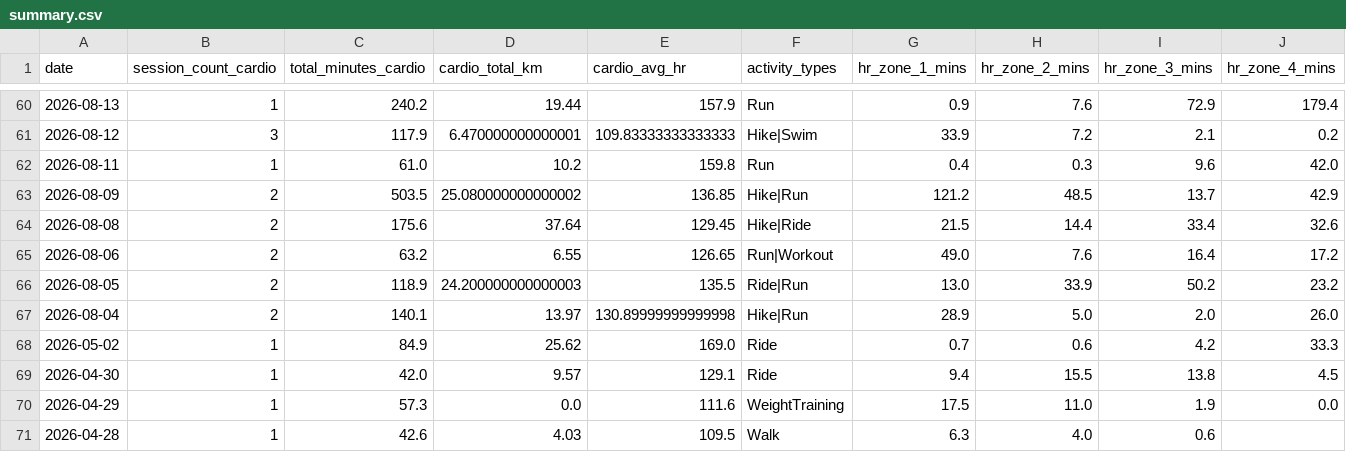
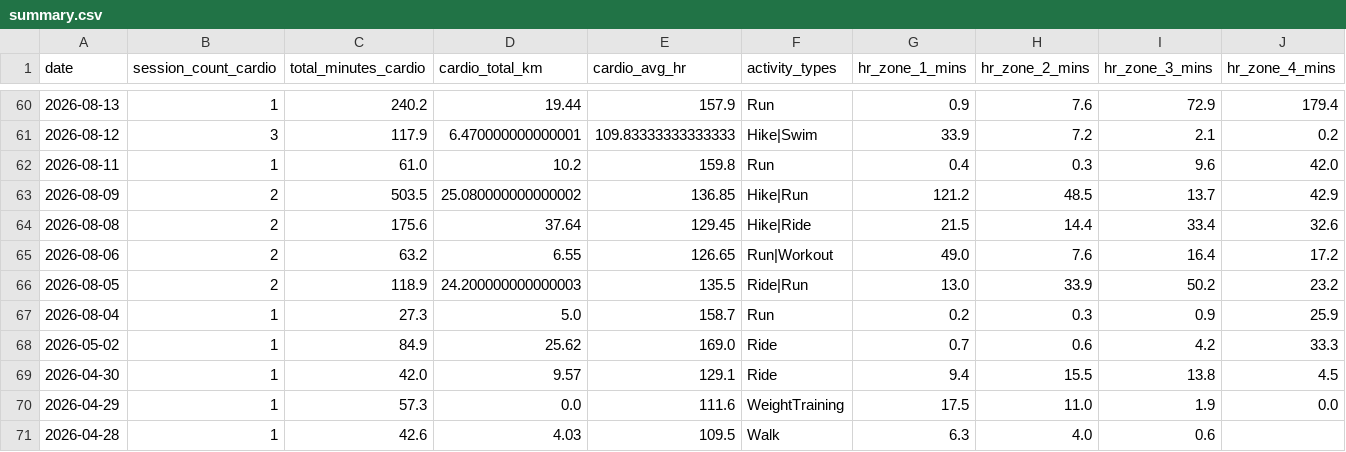
Before and after one commit to mandrew723/training-data, a CSV file: summary.csv, drawn as a sheet; only a part is shown, gaps mark what is left out; the diff names each change by its address in the sheet, - before the commit and + after, or states it on an @@ line.

```diff
--- a/summary.csv
+++ b/summary.csv
-B67 (session_count_cardio): 2
+B67 (session_count_cardio): 1
-C67 (total_minutes_cardio): 140.1
+C67 (total_minutes_cardio): 27.3
-D67 (cardio_total_km): 13.97
+D67 (cardio_total_km): 5.0
-E67 (cardio_avg_hr): 130.89999999999998
+E67 (cardio_avg_hr): 158.7
-F67 (activity_types): Hike|Run
+F67 (activity_types): Run
-G67 (hr_zone_1_mins): 28.9
+G67 (hr_zone_1_mins): 0.2
-H67 (hr_zone_2_mins): 5.0
+H67 (hr_zone_2_mins): 0.3
-I67 (hr_zone_3_mins): 2.0
+I67 (hr_zone_3_mins): 0.9
-J67 (hr_zone_4_mins): 26.0
+J67 (hr_zone_4_mins): 25.9
```
